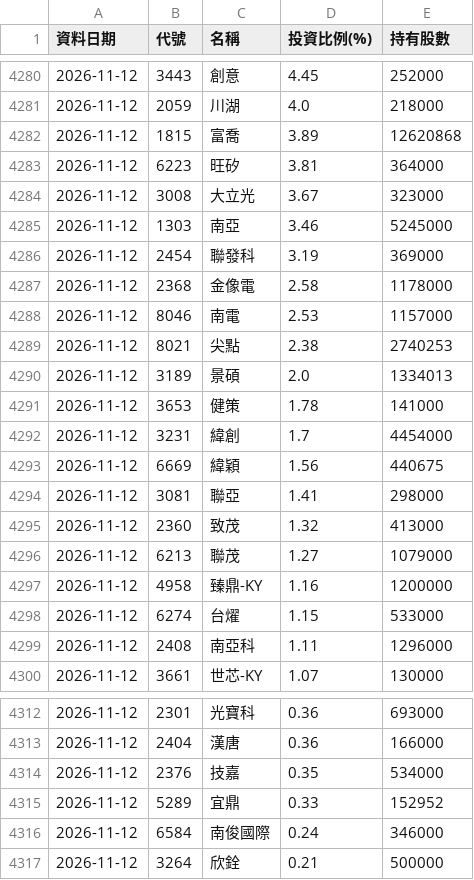
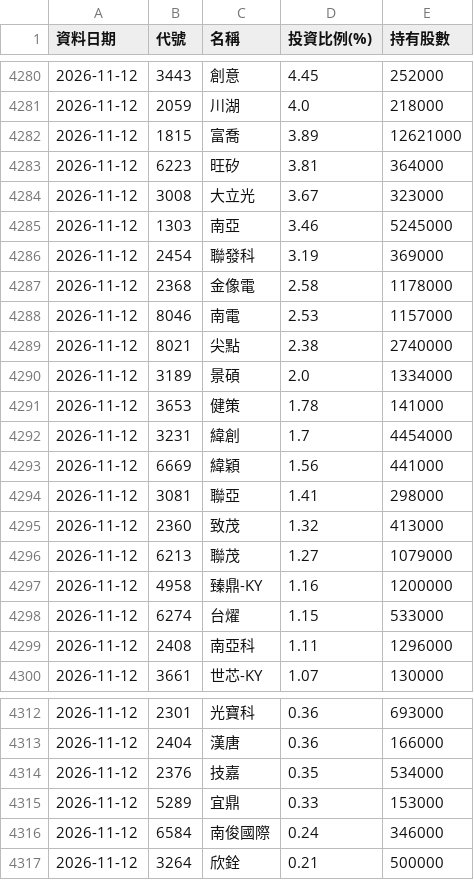
Before and after one commit to Ken61089/etf-tracker, a CSV file: docs/archive/00992A.csv, drawn as a sheet; only a part is shown, gaps mark what is left out.

```diff
--- a/docs/archive/00992A.csv
+++ b/docs/archive/00992A.csv
@@ -4281,3 +4281,3 @@
 2026-11-12,2059,川湖,4.0,218000
-2026-11-12,1815,富喬,3.89,12620868
+2026-11-12,1815,富喬,3.89,12621000
 2026-11-12,6223,旺矽,3.81,364000
@@ -4288,7 +4288,7 @@
 2026-11-12,8046,南電,2.53,1157000
-2026-11-12,8021,尖點,2.38,2740253
-2026-11-12,3189,景碩,2.0,1334013
+2026-11-12,8021,尖點,2.38,2740000
+2026-11-12,3189,景碩,2.0,1334000
 2026-11-12,3653,健策,1.78,141000
 2026-11-12,3231,緯創,1.7,4454000
-2026-11-12,6669,緯穎,1.56,440675
+2026-11-12,6669,緯穎,1.56,441000
 2026-11-12,3081,聯亞,1.41,298000
@@ -4314,3 +4314,3 @@
 2026-11-12,2376,技嘉,0.35,534000
-2026-11-12,5289,宜鼎,0.33,152952
+2026-11-12,5289,宜鼎,0.33,153000
 2026-11-12,6584,南俊國際,0.24,346000
```
Also changed, not shown: docs/archive/00403A.csv, docs/archive/00981A.csv, 14 other files.
